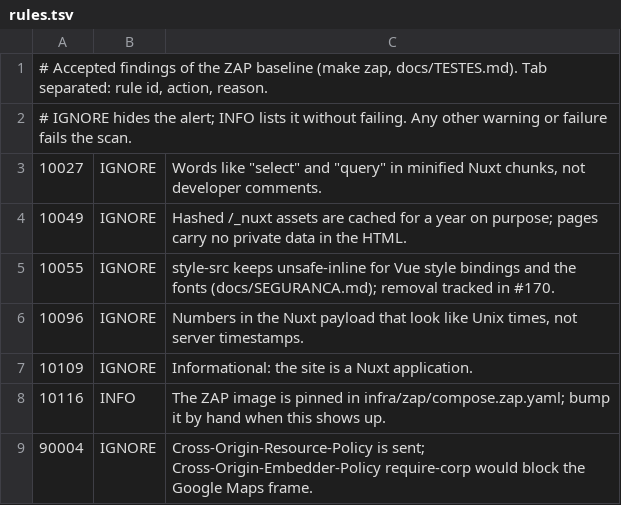
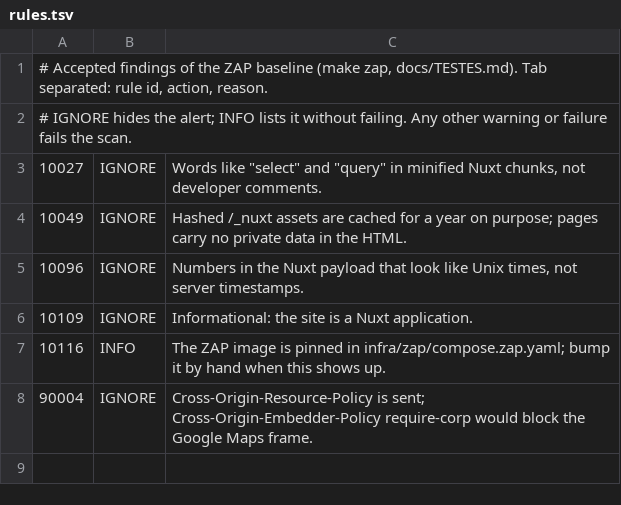
Before and after one commit to renanleonellocastro/loja_de_refrigeracao, a TSV file: infra/zap/rules.tsv, drawn as a sheet.

Commit message:
fix(web): drop unsafe-inline from the style-src of the site CSP (#183)
Style tags carry the per response nonce (also renewed for cached pages in every
directive), style attributes are blocked: static values became classes and
computed ones use v-dynamic-style, which writes through the CSSOM. The design
gallery renders in the browser (Reka UI writes style attributes on the server)
and the facade photo uses a plain picture instead of NuxtPicture (inline
onerror). ESLint forbids :style and style=, an E2E spec fails on any CSP
violation against the production build, and ZAP rule 10055 is no longer accepted.

```diff
--- a/infra/zap/rules.tsv
+++ b/infra/zap/rules.tsv
@@ -4,3 +4,2 @@
 10049	IGNORE	Hashed /_nuxt assets are cached for a year on purpose; pages carry no private data in the HTML.
-10055	IGNORE	style-src keeps unsafe-inline for Vue style bindings and the fonts (docs/SEGURANCA.md); removal tracked in #170.
 10096	IGNORE	Numbers in the Nuxt payload that look like Unix times, not server timestamps.
```
Also changed, not shown: 26 other files.
